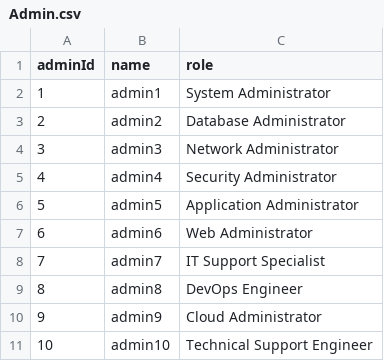
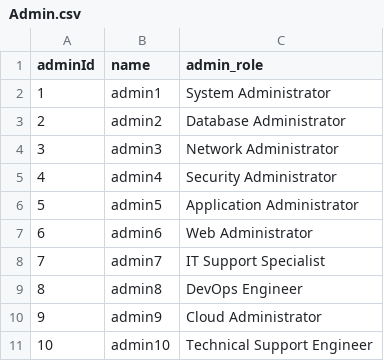
Before and after one commit to sunrayyourdev/DoctorAssign, a CSV file: server/Apps/simpleFlask/cleaned_data/Admin.csv, drawn as a sheet.

```diff
--- a/server/Apps/simpleFlask/cleaned_data/Admin.csv
+++ b/server/Apps/simpleFlask/cleaned_data/Admin.csv
@@ -1,2 +1,2 @@
-adminId,name,role
+adminId,name,admin_role
 1,admin1,System Administrator
```
Also changed, not shown: server/Apps/simpleFlask/cleaned_data/Doctor_Cleaned.csv, server/Apps/simpleFlask/cleaned_data/Location.csv, 9 other files.
